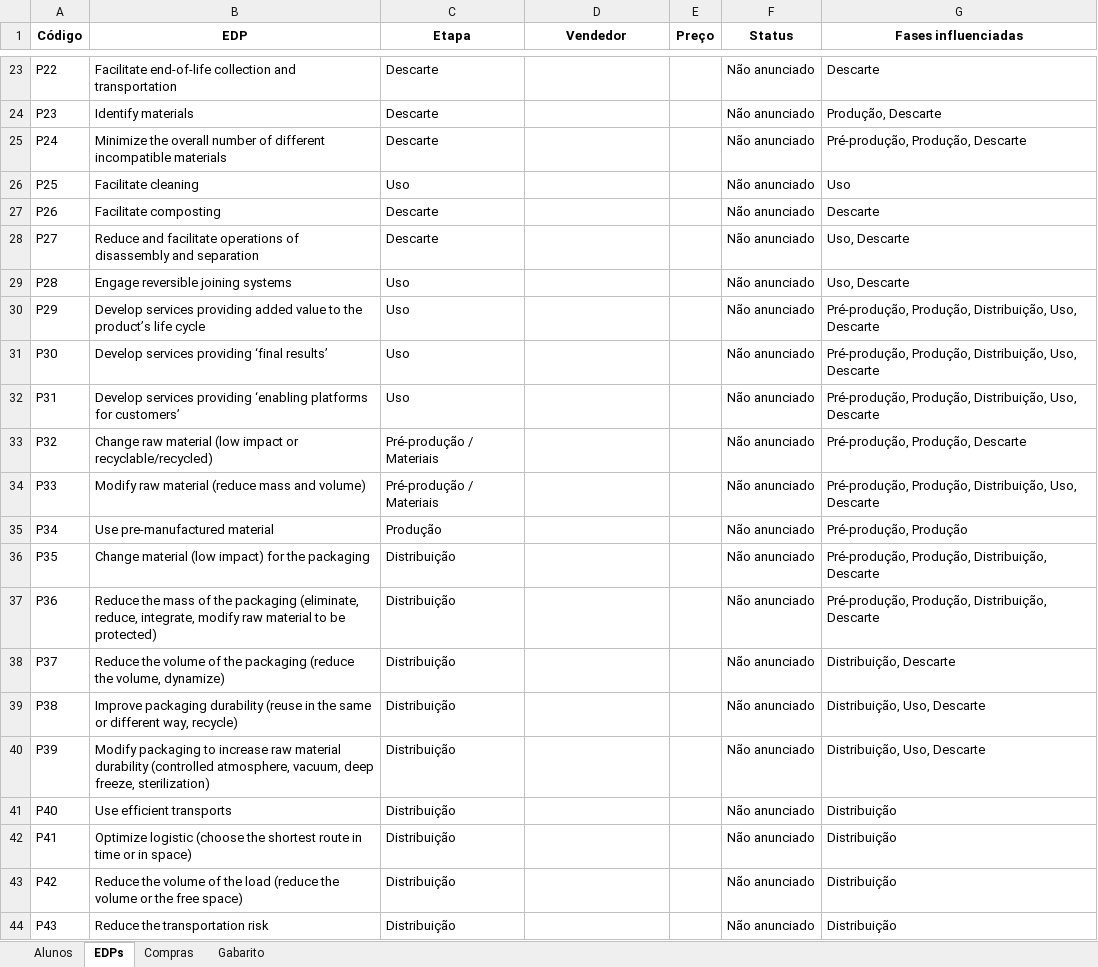
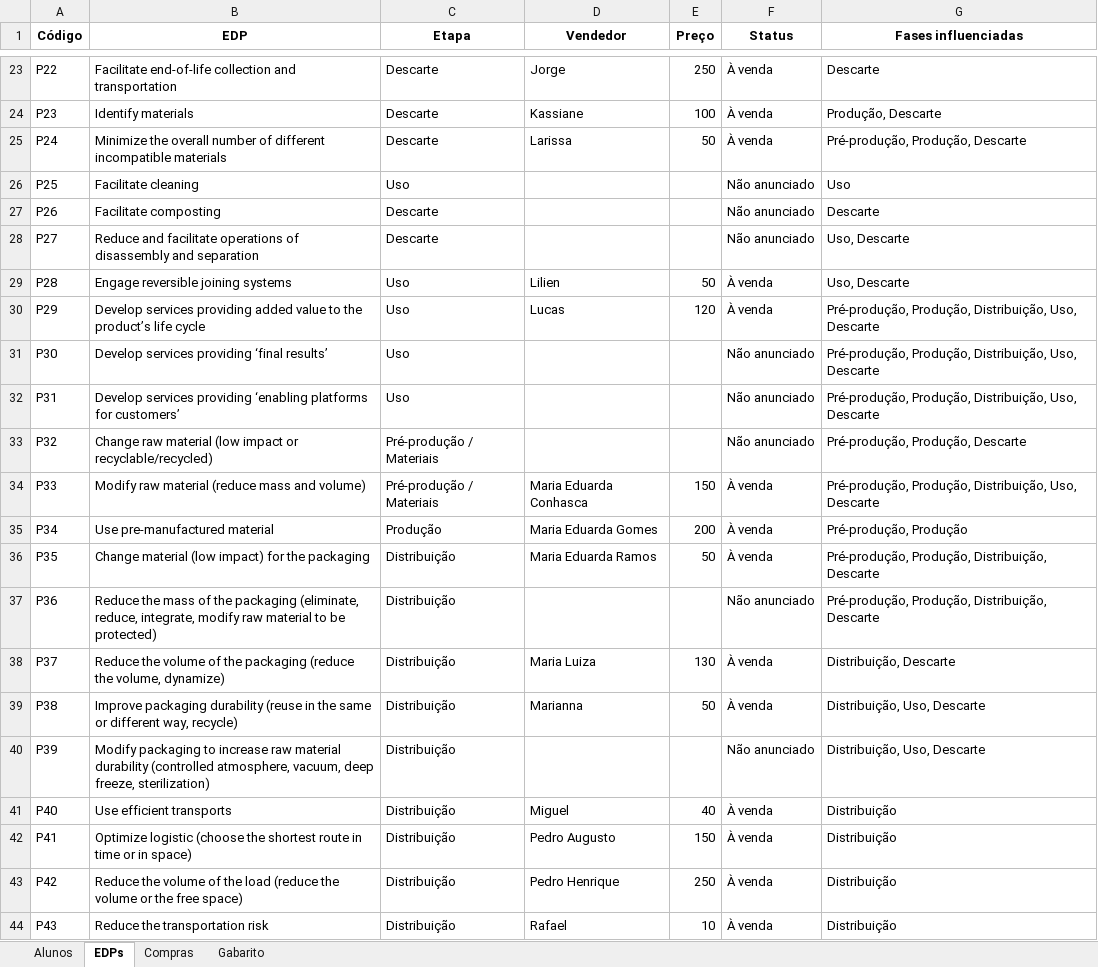
Before and after one commit to ilacheUFF/EDP_MARKET, an Excel workbook: EDP_MARKET.xlsx, sheet EDPs, drawn as a sheet; only a part is shown, gaps mark what is left out; values as stored, in another font and other column widths than the file's, no borders; the diff covers the shown part only; the diff names each change by its address in the sheet, - before the commit and + after, or states it on an @@ line.

```diff
--- a/EDP_MARKET.xlsx (sheet EDPs)
+++ b/EDP_MARKET.xlsx (sheet EDPs)
-D23 (Vendedor): (empty)
+D23 (Vendedor): Jorge
-E23 (Preço): (empty)
+E23 (Preço): 250
-F23:F25 (Status): Não anunciado
+F23:F25 (Status): À venda
-D24 (Vendedor): (empty)
+D24 (Vendedor): Kassiane
-E24 (Preço): (empty)
+E24 (Preço): 100
-D25 (Vendedor): (empty)
+D25 (Vendedor): Larissa
-E25 (Preço): (empty)
+E25 (Preço): 50
-D29 (Vendedor): (empty)
+D29 (Vendedor): Lilien
-E29 (Preço): (empty)
+E29 (Preço): 50
-F29:F30 (Status): Não anunciado
+F29:F30 (Status): À venda
-D30 (Vendedor): (empty)
+D30 (Vendedor): Lucas
-E30 (Preço): (empty)
+E30 (Preço): 120
-D34 (Vendedor): (empty)
+D34 (Vendedor): Maria Eduarda Conhasca
-E34 (Preço): (empty)
+E34 (Preço): 150
-F34:F36 (Status): Não anunciado
+F34:F36 (Status): À venda
-D35 (Vendedor): (empty)
+D35 (Vendedor): Maria Eduarda Gomes
-E35 (Preço): (empty)
+E35 (Preço): 200
-D36 (Vendedor): (empty)
+D36 (Vendedor): Maria Eduarda Ramos
-E36 (Preço): (empty)
+E36 (Preço): 50
-D38 (Vendedor): (empty)
+D38 (Vendedor): Maria Luiza
-E38 (Preço): (empty)
+E38 (Preço): 130
-F38:F39 (Status): Não anunciado
+F38:F39 (Status): À venda
-D39 (Vendedor): (empty)
+D39 (Vendedor): Marianna
-E39 (Preço): (empty)
+E39 (Preço): 50
-D41 (Vendedor): (empty)
+D41 (Vendedor): Miguel
-E41 (Preço): (empty)
+E41 (Preço): 40
-F41:F44 (Status): Não anunciado
+F41:F44 (Status): À venda
-D42 (Vendedor): (empty)
+D42 (Vendedor): Pedro Augusto
-E42 (Preço): (empty)
+E42 (Preço): 150
-D43 (Vendedor): (empty)
+D43 (Vendedor): Pedro Henrique
-E43 (Preço): (empty)
+E43 (Preço): 250
-D44 (Vendedor): (empty)
+D44 (Vendedor): Rafael
-E44 (Preço): (empty)
+E44 (Preço): 10
```
Also changed, not shown: 51 edited cells elsewhere in this sheet, sheet Compras, sheet Gabarito.
